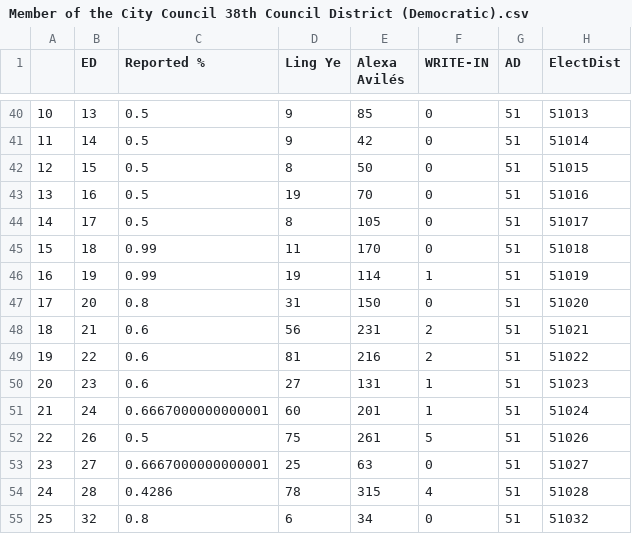
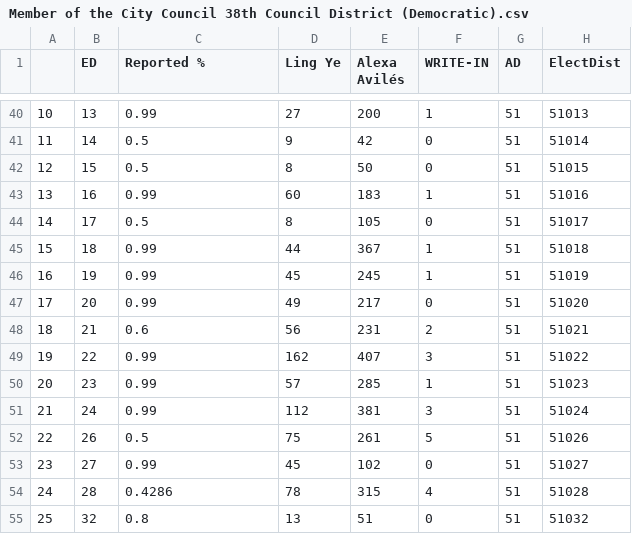
Before and after one commit to alexwade13/district-intelligence, a CSV file: csv_data/Member of the City Council 38th Council District (Democratic).csv, drawn as a sheet; only a part is shown, gaps mark what is left out; the diff covers the shown part only.

```diff
--- a/csv_data/Member of the City Council 38th Council District (Democratic).csv
+++ b/csv_data/Member of the City Council 38th Council District (Democratic).csv
@@ -40,16 +40,16 @@
-10,13,0.5,9,85,0,51,51013
+10,13,0.99,27,200,1,51,51013
 11,14,0.5,9,42,0,51,51014
 12,15,0.5,8,50,0,51,51015
-13,16,0.5,19,70,0,51,51016
+13,16,0.99,60,183,1,51,51016
 14,17,0.5,8,105,0,51,51017
-15,18,0.99,11,170,0,51,51018
-16,19,0.99,19,114,1,51,51019
-17,20,0.8,31,150,0,51,51020
+15,18,0.99,44,367,1,51,51018
+16,19,0.99,45,245,1,51,51019
+17,20,0.99,49,217,0,51,51020
 18,21,0.6,56,231,2,51,51021
-19,22,0.6,81,216,2,51,51022
-20,23,0.6,27,131,1,51,51023
-21,24,0.6667000000000001,60,201,1,51,51024
+19,22,0.99,162,407,3,51,51022
+20,23,0.99,57,285,1,51,51023
+21,24,0.99,112,381,3,51,51024
 22,26,0.5,75,261,5,51,51026
-23,27,0.6667000000000001,25,63,0,51,51027
+23,27,0.99,45,102,0,51,51027
 24,28,0.4286,78,315,4,51,51028
-25,32,0.8,6,34,0,51,51032
+25,32,0.8,13,51,0,51,51032
```
Also changed, not shown: 67 edited cells elsewhere in this file, csv_data/Mayor (Democratic).csv, 1 other file.
